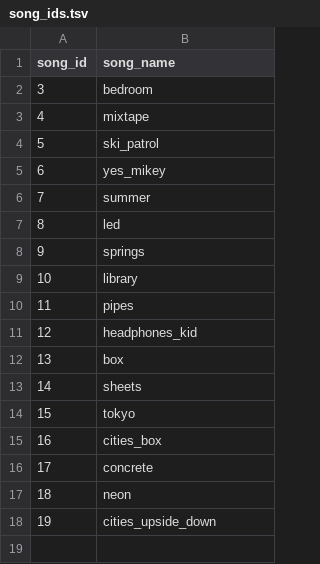
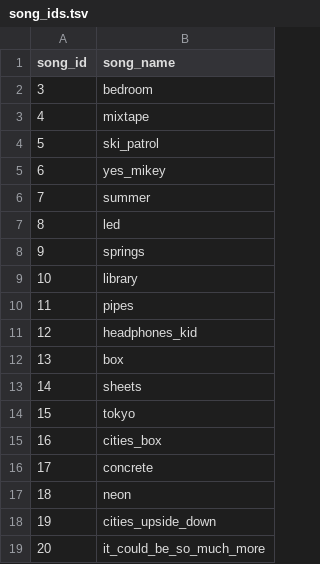
Before and after one commit to elliotjberman/td_scripts, a TSV file: live_set/song_ids.tsv, drawn as a sheet; the diff names each change by its address in the sheet, - before the commit and + after, or states it on an @@ line.

Commit message:
first draft of 'it could be so much more' visual done

```diff
--- a/live_set/song_ids.tsv
+++ b/live_set/song_ids.tsv
+row 19: 20 | it_could_be_so_much_more
```
Also changed, not shown: 5 other files.
